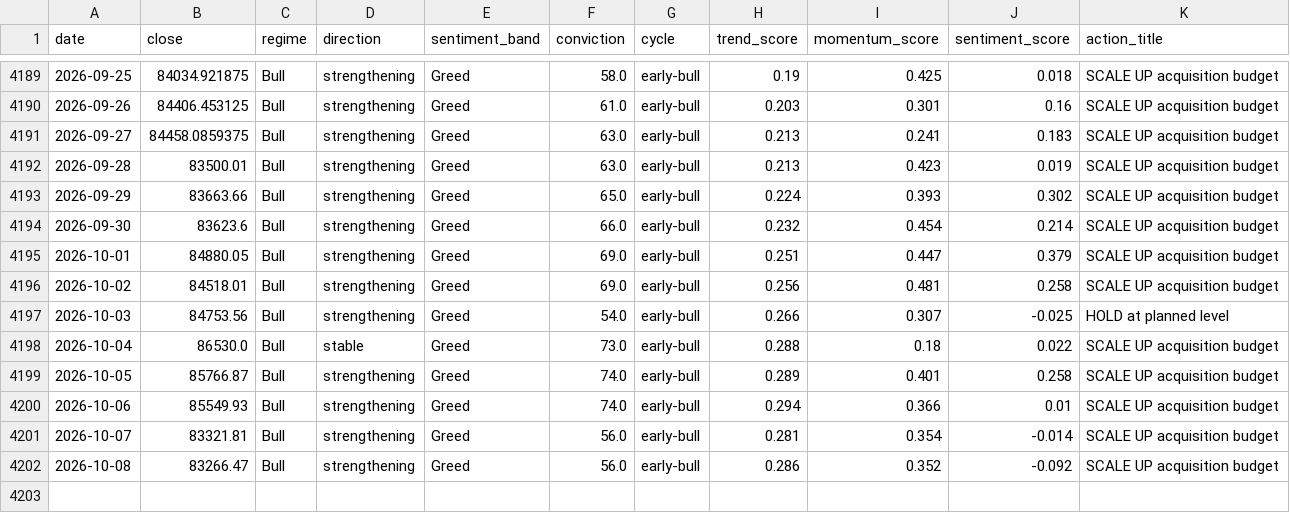
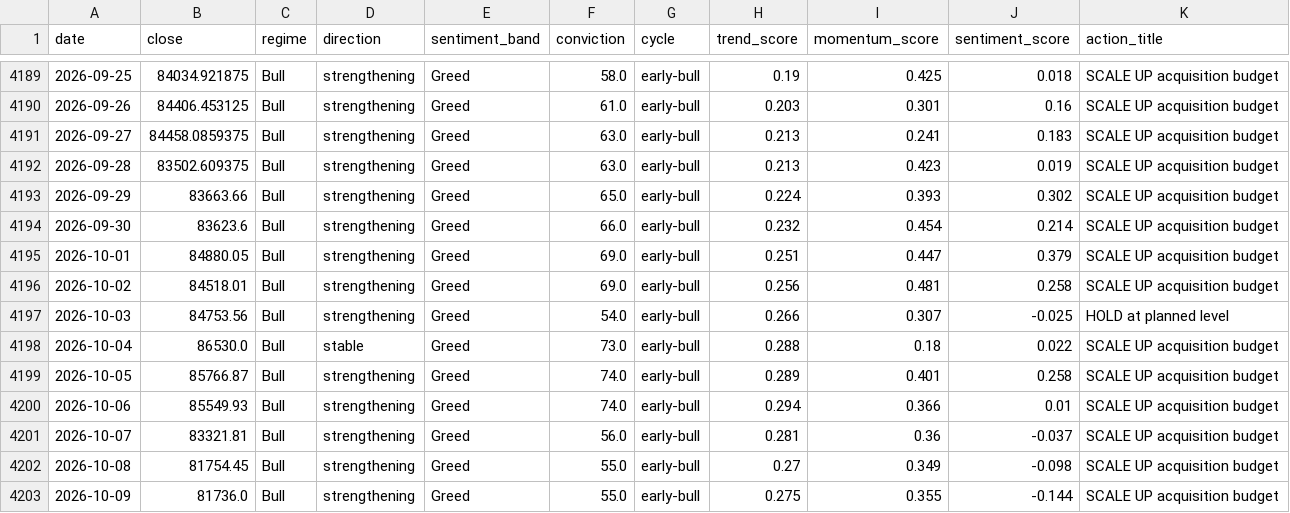
Before and after one commit to andrifa/crypto-market-state-dashboard, a CSV file: data/history.csv, drawn as a sheet; only a part is shown, gaps mark what is left out.

```diff
--- a/data/history.csv
+++ b/data/history.csv
@@ -4191,3 +4191,3 @@ date,close,regime,direction,sentiment_band,conviction,cycle,trend_score,momentum
 2026-09-27,84458.0859375,Bull,strengthening,Greed,63.0,early-bull,0.213,0.241,0.183,SCALE UP acquisition budget
-2026-09-28,83500.01,Bull,strengthening,Greed,63.0,early-bull,0.213,0.423,0.019,SCALE UP acquisition budget
+2026-09-28,83502.609375,Bull,strengthening,Greed,63.0,early-bull,0.213,0.423,0.019,SCALE UP acquisition budget
 2026-09-29,83663.66,Bull,strengthening,Greed,65.0,early-bull,0.224,0.393,0.302,SCALE UP acquisition budget
@@ -4200,3 +4200,4 @@ date,close,regime,direction,sentiment_band,conviction,cycle,trend_score,momentum
 2026-10-06,85549.93,Bull,strengthening,Greed,74.0,early-bull,0.294,0.366,0.01,SCALE UP acquisition budget
-2026-10-07,83321.81,Bull,strengthening,Greed,56.0,early-bull,0.281,0.354,-0.014,SCALE UP acquisition budget
-2026-10-08,83266.47,Bull,strengthening,Greed,56.0,early-bull,0.286,0.352,-0.092,SCALE UP acquisition budget
+2026-10-07,83321.81,Bull,strengthening,Greed,56.0,early-bull,0.281,0.36,-0.037,SCALE UP acquisition budget
+2026-10-08,81754.45,Bull,strengthening,Greed,55.0,early-bull,0.27,0.349,-0.098,SCALE UP acquisition budget
+2026-10-09,81736.0,Bull,strengthening,Greed,55.0,early-bull,0.275,0.355,-0.144,SCALE UP acquisition budget
```
Also changed, not shown: 2 other files.
